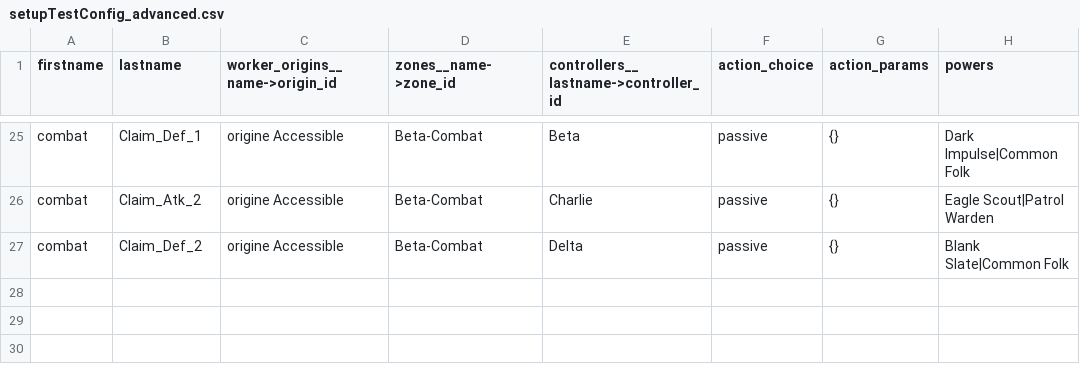
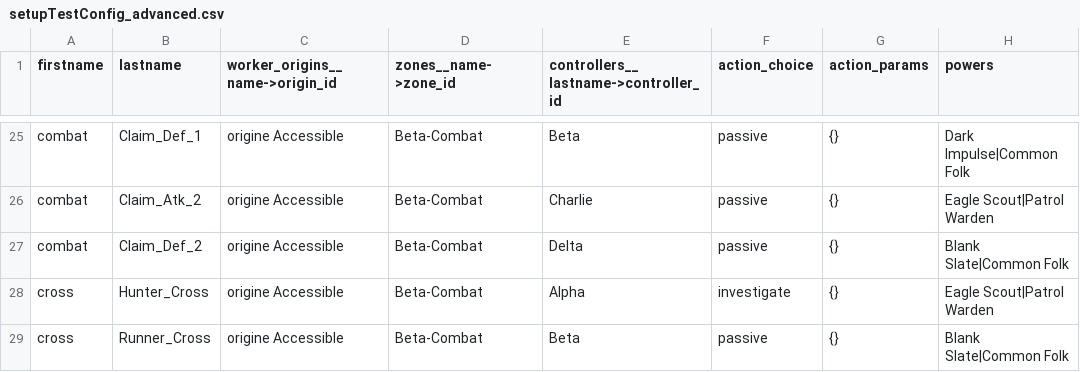
Before and after one commit to Edward-Croc/RPGConquestGame, a CSV file: var/csv/setupTestConfig_advanced.csv, drawn as a sheet; only a part is shown, gaps mark what is left out.

Commit message:
test : Gap 2 — cross-zone attack (LIMIT_ATTACK_BY_ZONE=0 behavior)
Issue #2 asks to verify an agent attack landing despite the target
moving to a different zone. TestConfig inherits the default
LIMIT_ATTACK_BY_ZONE=0 so the attack-pair SQL has no zone filter.

- var/csv/setupTestConfig_advanced.csv: add 2 agents in Beta-Combat —
  Hunter_Cross (Alpha, investigate) and Runner_Cross (Beta, passive).
  Powers chosen so attack_difference=1 yields a KILL (not capture).
- tests/test_agent_combat_e2e.py: add _ui_move helper + extend
  combat_scenario to move Runner to Delta-Disputed then queue Hunter's
  attack. New TestCrossZoneAttack class with 3 assertions.
- Update worker-count assertions 26 → 28 in test_csv_features_e2e and
  test_parallel_games_e2e. Update expected controller mapping.

```diff
--- a/var/csv/setupTestConfig_advanced.csv
+++ b/var/csv/setupTestConfig_advanced.csv
@@ -27 +27,3 @@ combat,Claim_Atk_2,origine Accessible,Beta-Combat,Charlie,passive,{},Eagle Scout
 combat,Claim_Def_2,origine Accessible,Beta-Combat,Delta,passive,{},Blank Slate|Common Folk
+cross,Hunter_Cross,origine Accessible,Beta-Combat,Alpha,investigate,{},Eagle Scout|Patrol Warden
+cross,Runner_Cross,origine Accessible,Beta-Combat,Beta,passive,{},Blank Slate|Common Folk
```
Also changed, not shown: 3 other files.
